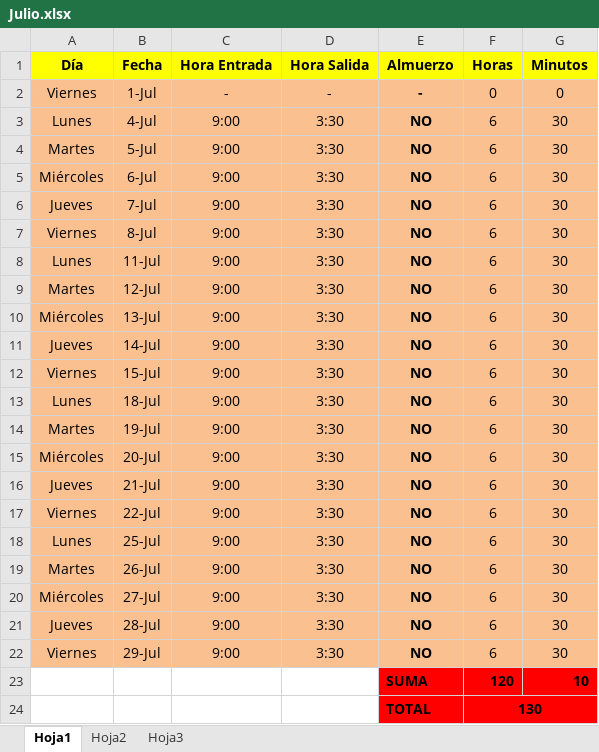
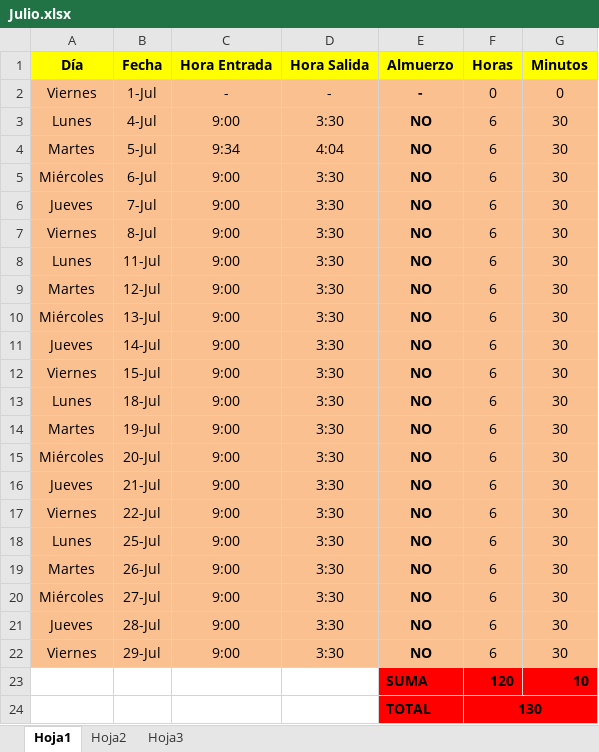
Before and after one commit to DeusDeus/tam-c, an Excel workbook: Horas/Julio.xlsx, sheet Hoja1, drawn as a sheet; values as stored, in another font and other column widths than the file's, no borders; the diff names each change by its address in the sheet, - before the commit and + after, or states it on an @@ line.

```diff
--- a/Horas/Julio.xlsx (sheet Hoja1)
+++ b/Horas/Julio.xlsx (sheet Hoja1)
-C4 (Hora Entrada): 9:00
+C4 (Hora Entrada): 9:34
-D4 (Hora Salida): 3:30
+D4 (Hora Salida): 4:04
```
